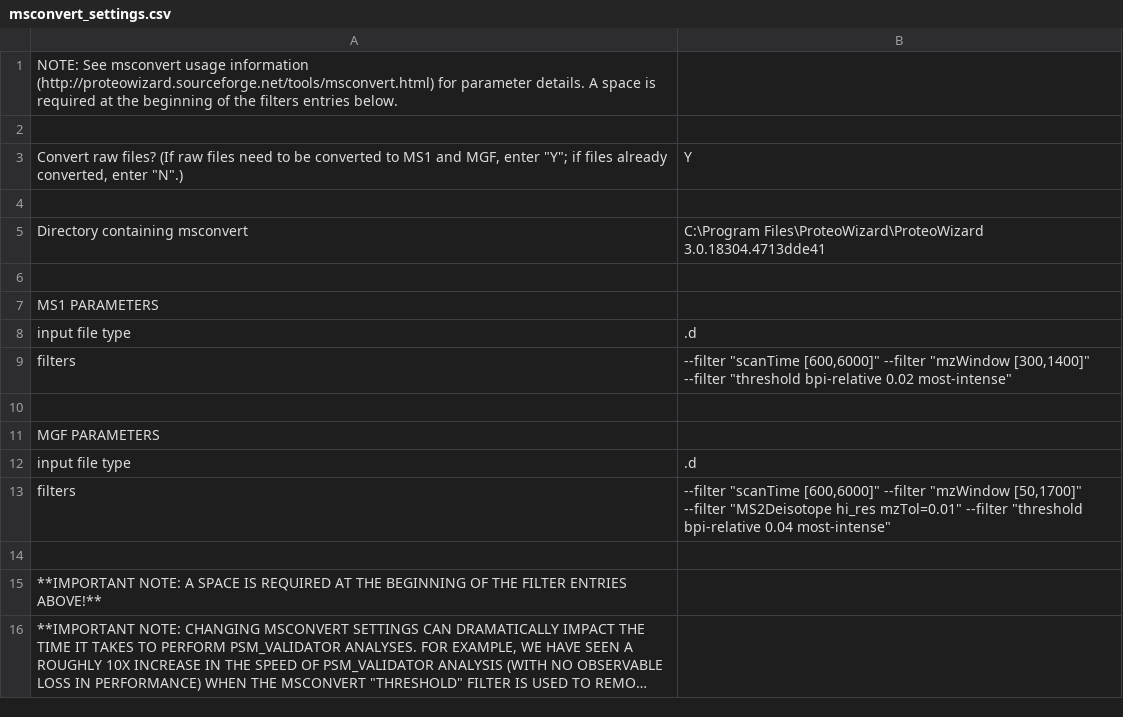
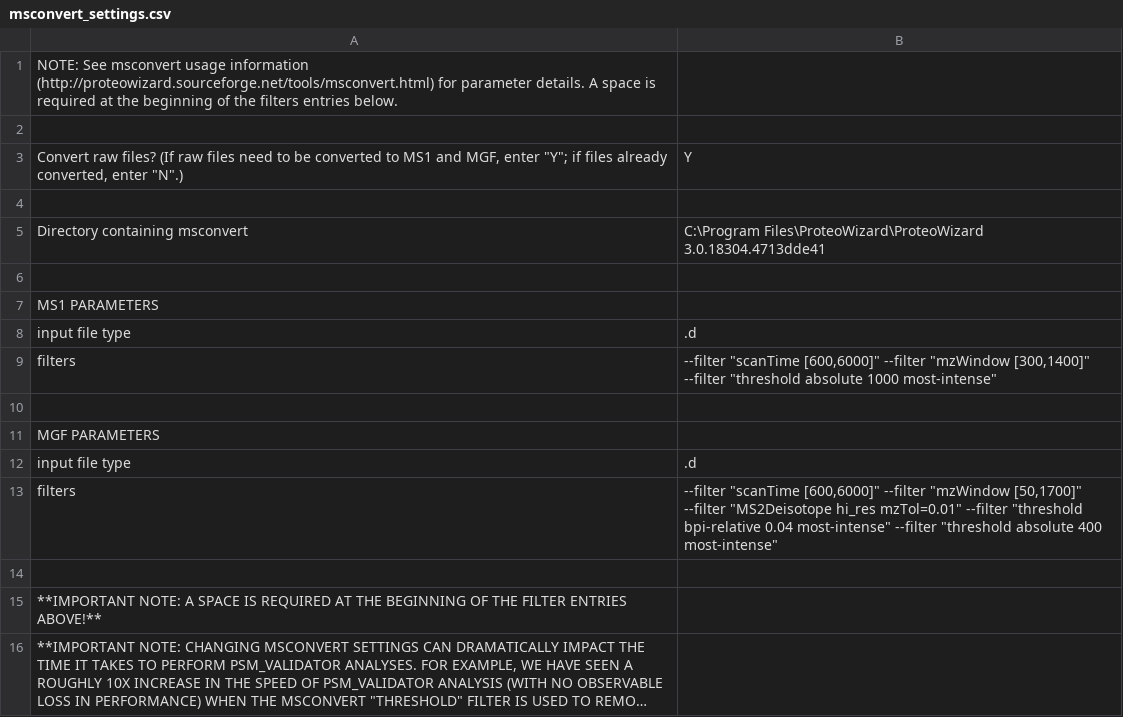
Before and after one commit to Delong-Lab/PSM_validator, a CSV file: parameters/msconvert_settings.csv, drawn as a sheet; long unchanged cells end in ….

```diff
--- a/parameters/msconvert_settings.csv
+++ b/parameters/msconvert_settings.csv
@@ -8,3 +8,3 @@ MS1 PARAMETERS,
 input file type,.d
-filters," --filter ""scanTime [600,6000]"" --filter ""mzWindow [300,1400]"" --filter ""threshold bpi-relative 0.02 most-intense"""
+filters," --filter ""scanTime [600,6000]"" --filter ""mzWindow [300,1400]"" --filter ""threshold absolute 1000 most-intense"""
 ,
@@ -12,3 +12,3 @@ MGF PARAMETERS,
 input file type,.d
-filters," --filter ""scanTime [600,6000]""  --filter ""mzWindow [50,1700]"" --filter ""MS2Deisotope hi_res mzTol=0.01"" --filter ""threshold bpi-relative 0.04 most-intense"""
+filters," --filter ""scanTime [600,6000]""  --filter ""mzWindow [50,1700]"" --filter ""MS2Deisotope hi_res mzTol=0.01"" --filter ""threshold bpi-relative 0.04 most-intense"" --filter ""threshold absolute 400 most-intense"""
 ,
```
Also changed, not shown: parameters/queries.csv, parameters/settings.csv, 5 other files.
